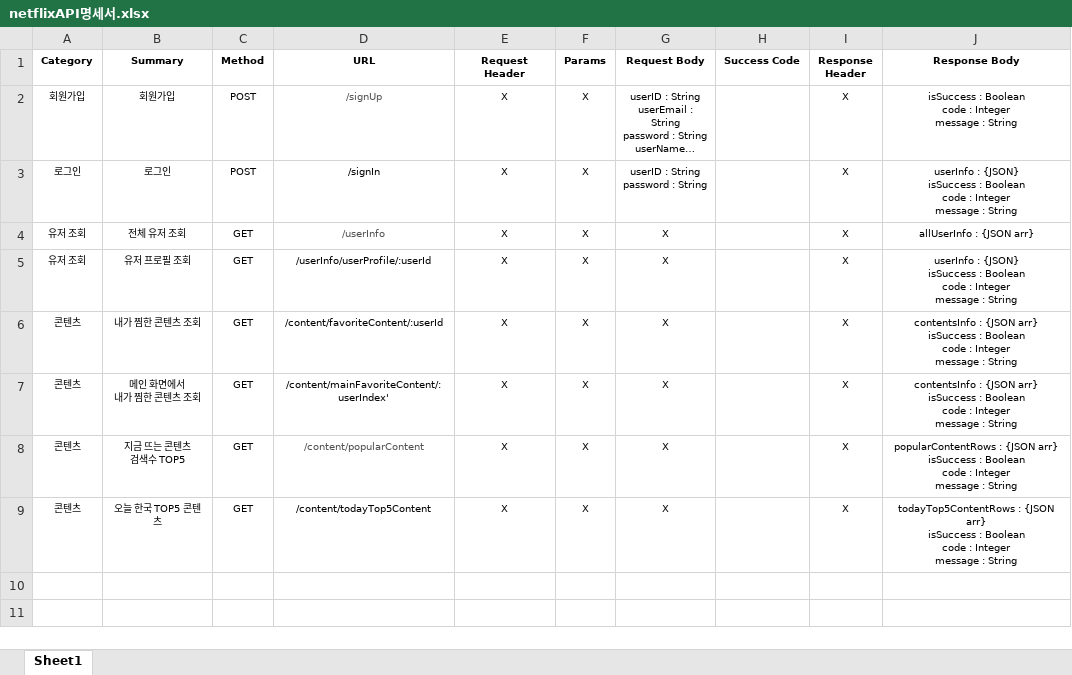
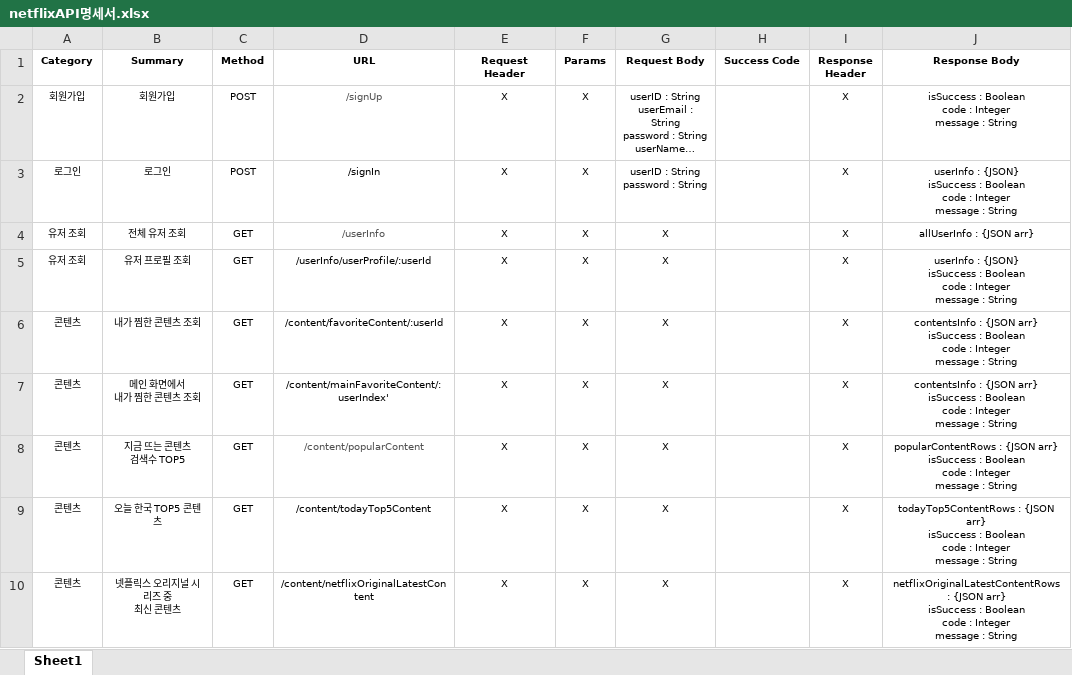
Before and after one commit to eyl056/Netflix_Database, an Excel workbook: netflixAPI명세서.xlsx, sheet Sheet1, drawn as a sheet; long unchanged cells end in …; values as stored, in another font and other column widths than the file's, no borders; ↵ is a line break in a cell; the diff names each change by its address in the sheet, - before the commit and + after, or states it on an @@ line.

Commit message:
넷플릭스 오리지널 중 최신 콘텐츠 API

```diff
--- a/netflixAPI명세서.xlsx (sheet Sheet1)
+++ b/netflixAPI명세서.xlsx (sheet Sheet1)
+row 10: 콘텐츠 | 넷플릭스 오리지널 시리즈 중 ↵ 최신 콘텐츠 | GET | /content/netflixOriginalLatestContent | X | X | X |  | X | netflixOriginalLatestContentRows : {JSON arr} ↵ isSuccess : Boolean ↵ code : Integer ↵ message : String
```
Also changed, not shown: 4 other files.
